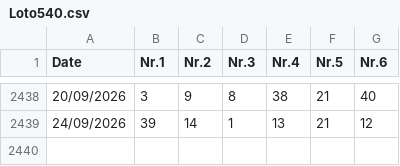
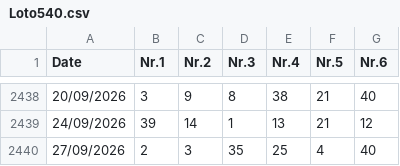
Before and after one commit to AndreiDus/lotoapp-data, a CSV file: data/ro/Loto540.csv, drawn as a sheet; only a part is shown, gaps mark what is left out; the diff names each change by its address in the sheet, - before the commit and + after, or states it on an @@ line.

Commit message:
Automated Sync: Added 1 new draw(s) to 5/40

```diff
--- a/data/ro/Loto540.csv
+++ b/data/ro/Loto540.csv
+row 2440: 27/09/2026 | 2 | 3 | 35 | 25 | 4 | 40
```
